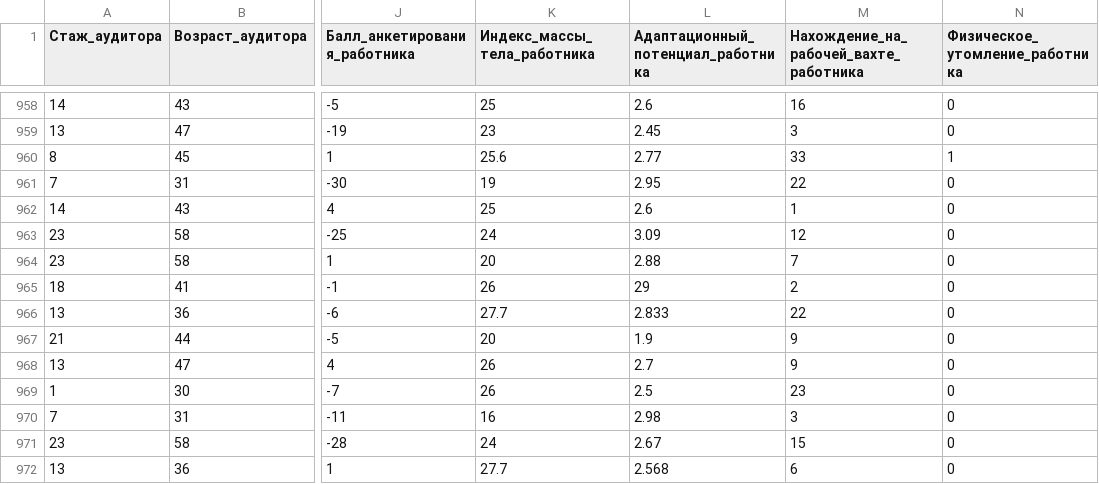
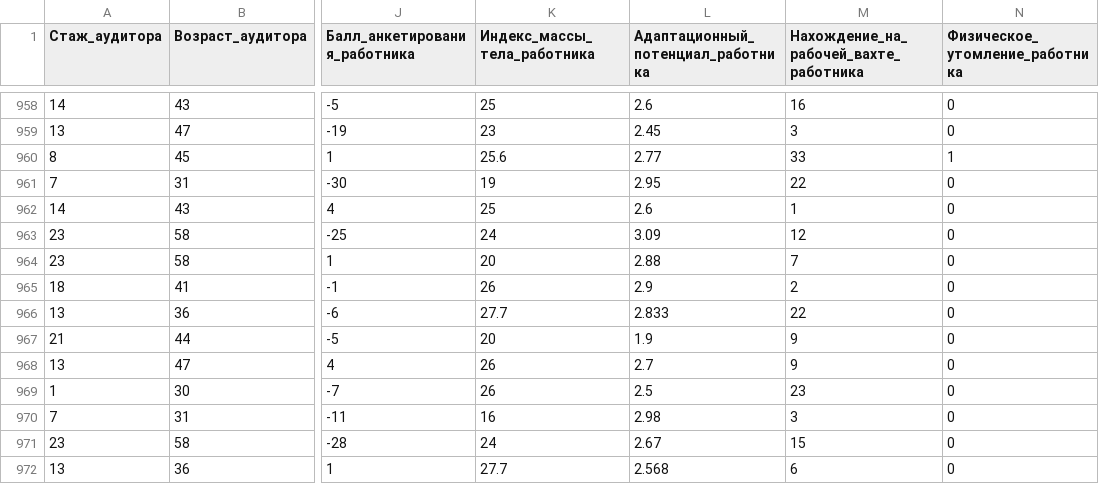
Before and after one commit to Viktor-89/X_Project, a CSV file: Graduate_Work/Initial_data_v1.csv, drawn as a sheet; only a part is shown, gaps mark what is left out; the diff names each change by its address in the sheet, - before the commit and + after, or states it on an @@ line.

Commit message:
Update Initial_data_v1.csv

```diff
--- a/Graduate_Work/Initial_data_v1.csv
+++ b/Graduate_Work/Initial_data_v1.csv
-L965: 29
+L965: 2.9
```
